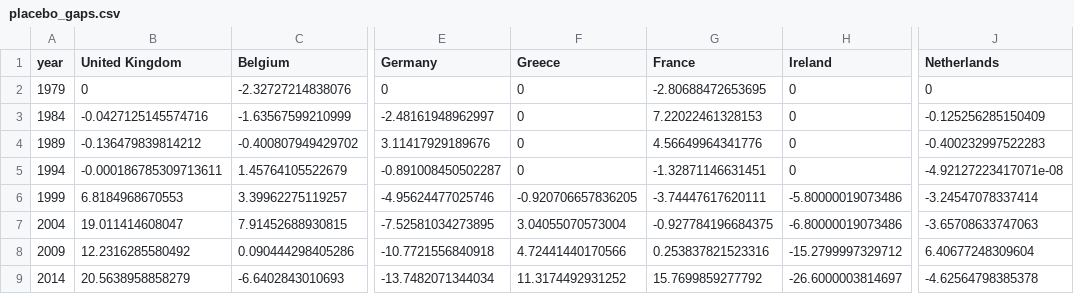
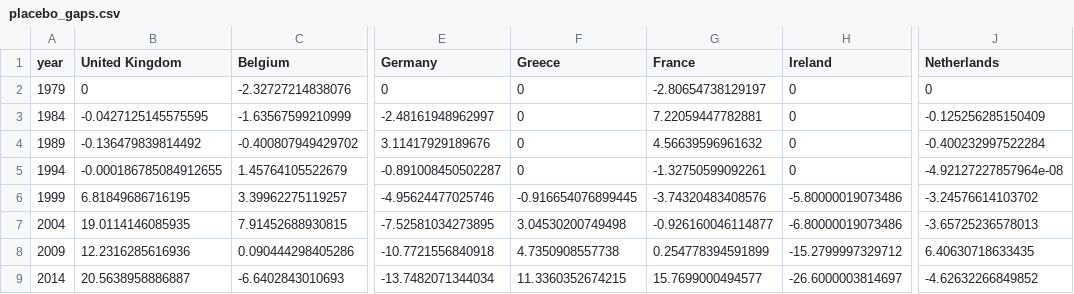
Before and after one commit to josaur/sds-exam, a CSV file: exam_causal_inference/replication/_scm_mscmt_with_fr/placebo_gaps.csv, drawn as a sheet; only a part is shown, gaps mark what is left out; the diff names each change by its address in the sheet, - before the commit and + after, or states it on an @@ line.

```diff
--- a/exam_causal_inference/replication/_scm_mscmt_with_fr/placebo_gaps.csv
+++ b/exam_causal_inference/replication/_scm_mscmt_with_fr/placebo_gaps.csv
-G2 (France): -2.80688472653695
+G2 (France): -2.80654738129197
-B3 (United Kingdom): -0.0427125145574716
+B3 (United Kingdom): -0.0427125145575595
-G3 (France): 7.22022461328153
+G3 (France): 7.22059447782881
-B4 (United Kingdom): -0.136479839814212
+B4 (United Kingdom): -0.136479839814492
-G4 (France): 4.56649964341776
+G4 (France): 4.56639596961632
-J4 (Netherlands): -0.400232997522283
+J4 (Netherlands): -0.400232997522284
-B5 (United Kingdom): -0.000186785309713611
+B5 (United Kingdom): -0.000186785084912655
-G5 (France): -1.32871146631451
+G5 (France): -1.32750599092261
-J5 (Netherlands): -4.92127223417071e-08
+J5 (Netherlands): -4.92127227857964e-08
-B6 (United Kingdom): 6.8184968670553
+B6 (United Kingdom): 6.81849686716195
-F6 (Greece): -0.920706657836205
+F6 (Greece): -0.916654076899445
-G6 (France): -3.74447617620111
+G6 (France): -3.74320483408576
-J6 (Netherlands): -3.24547078337414
+J6 (Netherlands): -3.24576614103702
-B7 (United Kingdom): 19.011414608047
+B7 (United Kingdom): 19.0114146085935
-F7 (Greece): 3.04055070573004
+F7 (Greece): 3.04530200749498
-G7 (France): -0.927784196684375
+G7 (France): -0.926160046114877
-J7 (Netherlands): -3.65708633747063
+J7 (Netherlands): -3.65725236578013
-B8 (United Kingdom): 12.2316285580492
+B8 (United Kingdom): 12.2316285616936
-F8 (Greece): 4.72441440170566
+F8 (Greece): 4.7350908557738
-G8 (France): 0.253837821523316
+G8 (France): 0.254778394591899
-J8 (Netherlands): 6.40677248309604
+J8 (Netherlands): 6.40630718633435
-B9 (United Kingdom): 20.5638958858279
+B9 (United Kingdom): 20.5638958886887
-F9 (Greece): 11.3174492931252
+F9 (Greece): 11.3360352674215
-G9 (France): 15.7699859277792
+G9 (France): 15.7699000494577
-J9 (Netherlands): -4.62564798385378
+J9 (Netherlands): -4.62632266849852
```
Also changed, not shown: exam_causal_inference/replication/_scm_mscmt_base/main.csv, exam_causal_inference/replication/_scm_mscmt_base/placebo_gaps.csv, 49 other files.
